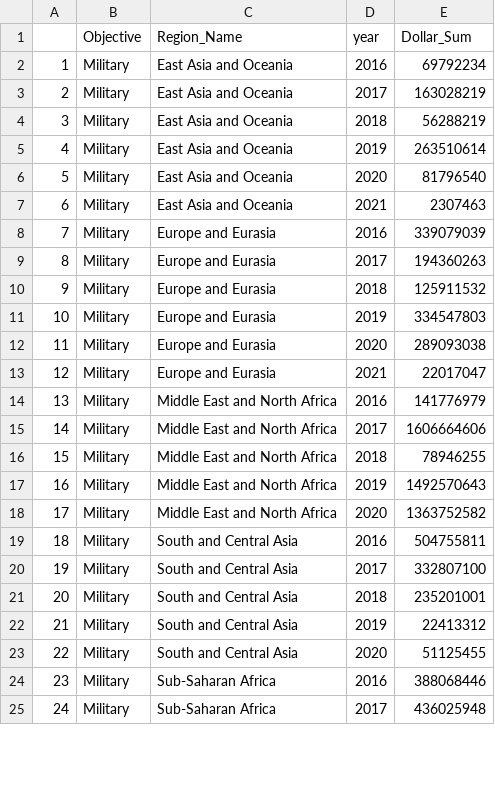
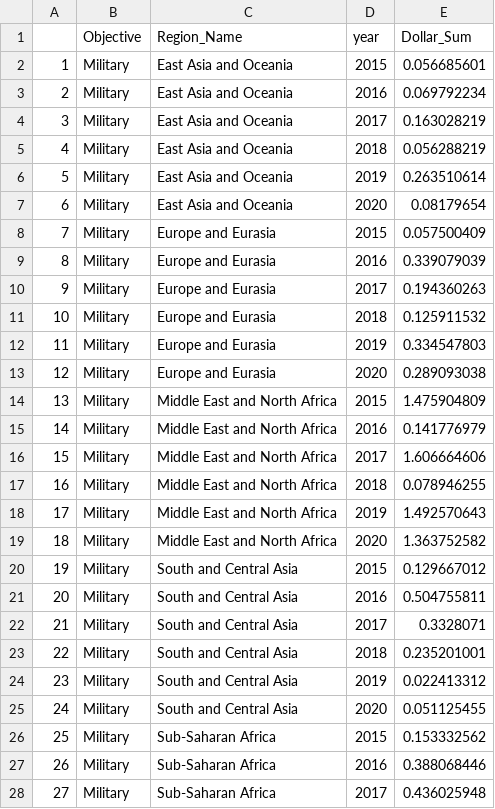
Before and after one commit to theyaoxiao/US_Foreign_Assistance, a CSV file: data/d3data_military.csv, drawn as a sheet; only a part is shown; addresses are those after the commit; the diff covers the shown part only; the diff names each change by its address in the sheet, - before the commit and + after, or states it on an @@ line.

Commit message:
D3 data

```diff
--- a/data/d3data_military.csv
+++ b/data/d3data_military.csv
+row 2: 1 | Military | East Asia and Oceania | 2015 | 0.056685601
@@ column A renumbered between rows 3 and 31 @@
-E3 (Dollar_Sum): 69792234
+E3 (Dollar_Sum): 0.069792234
-E4 (Dollar_Sum): 163028219
+E4 (Dollar_Sum): 0.163028219
-E5 (Dollar_Sum): 56288219
+E5 (Dollar_Sum): 0.056288219
-E6 (Dollar_Sum): 263510614
+E6 (Dollar_Sum): 0.263510614
-E7 (Dollar_Sum): 81796540
+E7 (Dollar_Sum): 0.08179654
-C8 (Region_Name): East Asia and Oceania
+C8 (Region_Name): Europe and Eurasia
-D8 (year): 2021
+D8 (year): 2015
-E8 (Dollar_Sum): 2307463
+E8 (Dollar_Sum): 0.057500409
-E9 (Dollar_Sum): 339079039
+E9 (Dollar_Sum): 0.339079039
-E10 (Dollar_Sum): 194360263
+E10 (Dollar_Sum): 0.194360263
-E11 (Dollar_Sum): 125911532
+E11 (Dollar_Sum): 0.125911532
-E12 (Dollar_Sum): 334547803
+E12 (Dollar_Sum): 0.334547803
-E13 (Dollar_Sum): 289093038
+E13 (Dollar_Sum): 0.289093038
-C14 (Region_Name): Europe and Eurasia
+C14 (Region_Name): Middle East and North Africa
-D14 (year): 2021
+D14 (year): 2015
-E14 (Dollar_Sum): 22017047
+E14 (Dollar_Sum): 1.475904809
-E15 (Dollar_Sum): 141776979
+E15 (Dollar_Sum): 0.141776979
-E16 (Dollar_Sum): 1606664606
+E16 (Dollar_Sum): 1.606664606
-E17 (Dollar_Sum): 78946255
+E17 (Dollar_Sum): 0.078946255
-E18 (Dollar_Sum): 1492570643
+E18 (Dollar_Sum): 1.492570643
-E19 (Dollar_Sum): 1363752582
+E19 (Dollar_Sum): 1.363752582
+row 20: 19 | Military | South and Central Asia | 2015 | 0.129667012
-E21 (Dollar_Sum): 504755811
+E21 (Dollar_Sum): 0.504755811
-E22 (Dollar_Sum): 332807100
+E22 (Dollar_Sum): 0.3328071
-E23 (Dollar_Sum): 235201001
+E23 (Dollar_Sum): 0.235201001
-E24 (Dollar_Sum): 22413312
+E24 (Dollar_Sum): 0.022413312
-E25 (Dollar_Sum): 51125455
+E25 (Dollar_Sum): 0.051125455
+row 26: 25 | Military | Sub-Saharan Africa | 2015 | 0.153332562
-E27 (Dollar_Sum): 388068446
+E27 (Dollar_Sum): 0.388068446
-E28 (Dollar_Sum): 436025948
+E28 (Dollar_Sum): 0.436025948
```
Also changed, not shown: 6 added rows, 1 removed row and 3 edited cells elsewhere in this file, data/d3data_economic.csv.
